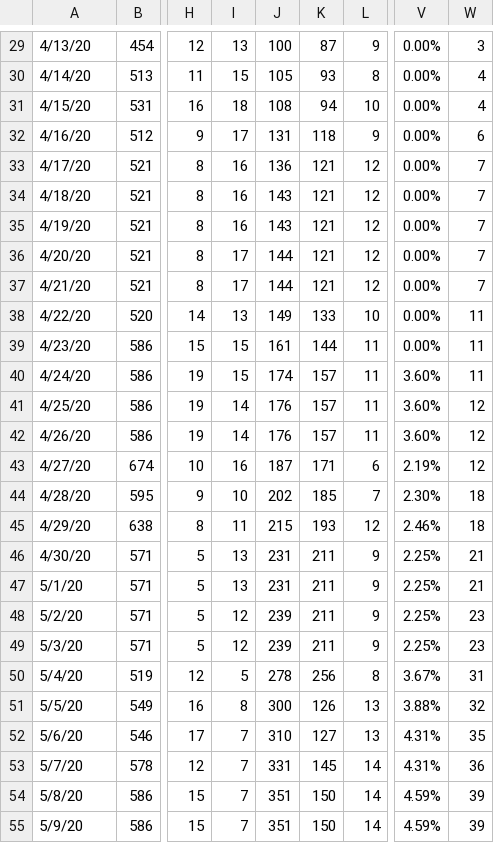
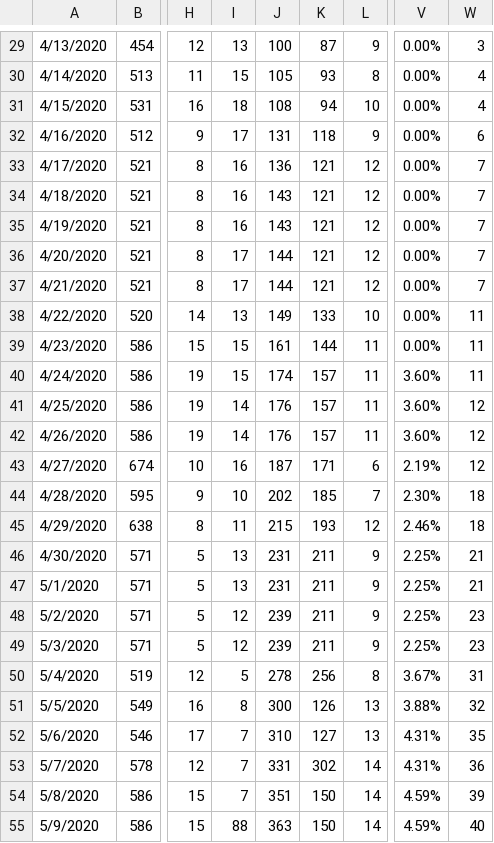
Before and after one commit to danbuck84/covid19-sjc, a CSV file: public/data.csv, drawn as a sheet; only a part is shown, gaps mark what is left out; the diff covers the shown part only; the diff names each change by its address in the sheet, - before the commit and + after, or states it on an @@ line.

```diff
--- a/public/data.csv
+++ b/public/data.csv
-A29: 4/13/20
+A29: 4/13/2020
-A30: 4/14/20
+A30: 4/14/2020
-A31: 4/15/20
+A31: 4/15/2020
-A32: 4/16/20
+A32: 4/16/2020
-A33: 4/17/20
+A33: 4/17/2020
-A34: 4/18/20
+A34: 4/18/2020
-A35: 4/19/20
+A35: 4/19/2020
-A36: 4/20/20
+A36: 4/20/2020
-A37: 4/21/20
+A37: 4/21/2020
-A38: 4/22/20
+A38: 4/22/2020
-A39: 4/23/20
+A39: 4/23/2020
-A40: 4/24/20
+A40: 4/24/2020
-A41: 4/25/20
+A41: 4/25/2020
-A42: 4/26/20
+A42: 4/26/2020
-A43: 4/27/20
+A43: 4/27/2020
-A44: 4/28/20
+A44: 4/28/2020
-A45: 4/29/20
+A45: 4/29/2020
-A46: 4/30/20
+A46: 4/30/2020
-A47: 5/1/20
+A47: 5/1/2020
-A48: 5/2/20
+A48: 5/2/2020
-A49: 5/3/20
+A49: 5/3/2020
-A50: 5/4/20
+A50: 5/4/2020
-A51: 5/5/20
+A51: 5/5/2020
-A52: 5/6/20
+A52: 5/6/2020
-A53: 5/7/20
+A53: 5/7/2020
-K53: 145
+K53: 302
-A54: 5/8/20
+A54: 5/8/2020
-A55: 5/9/20
+A55: 5/9/2020
-I55: 7
+I55: 88
-J55: 351
+J55: 363
-W55: 39
+W55: 40
```
Also changed, not shown: 1 added row, 1 removed row and 27 edited cells elsewhere in this file, 8 other files.
